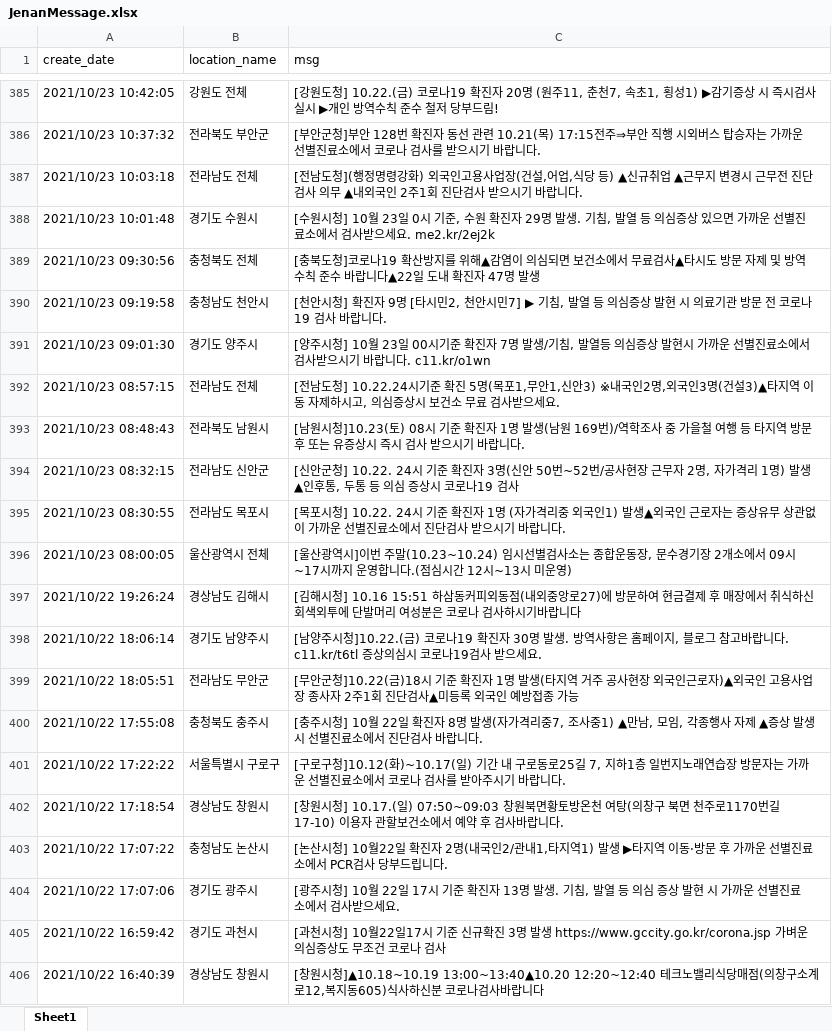
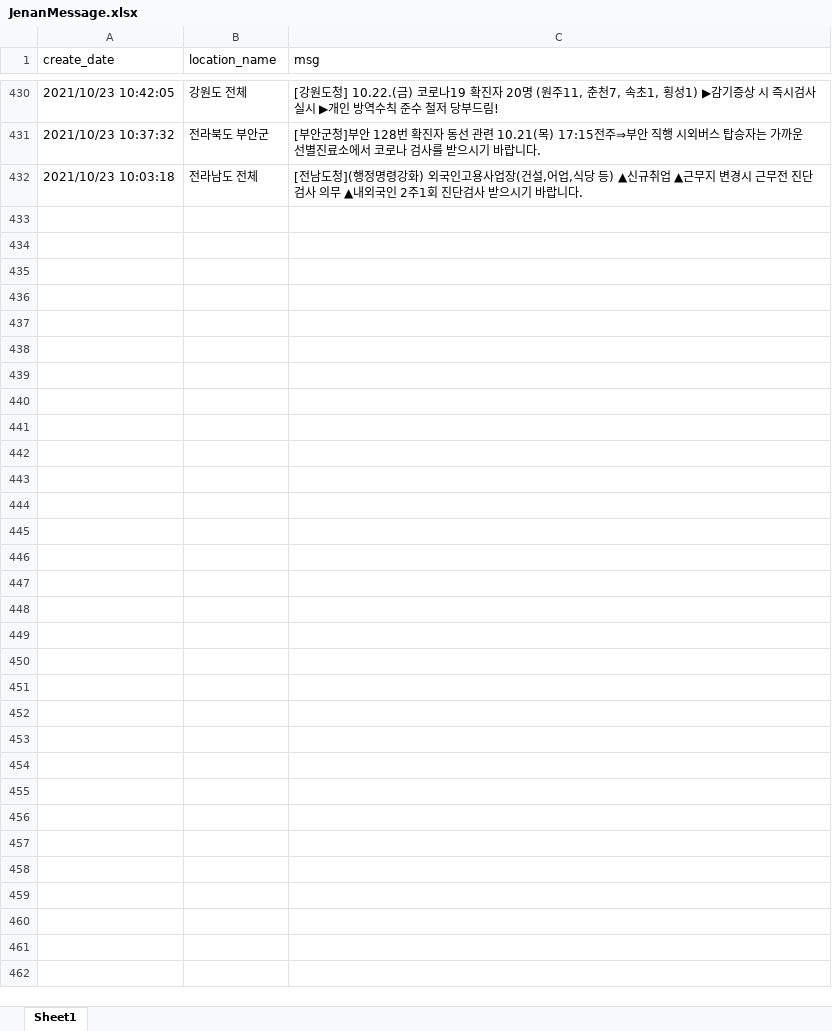
Before and after one commit to Kim-JeongUng/Corona_korea_keep-distance, an Excel workbook: covid_19_all/JenanMessage.xlsx, sheet Sheet1, drawn as a sheet; only a part is shown, gaps mark what is left out; values as stored, in another font and other column widths than the file's, no borders; removed rows and columns are numbered as before the commit, all else as after; the diff covers the shown part only; the diff names each change by its address in the sheet, - before the commit and + after, or states it on an @@ line.

Commit message:
update 1102

```diff
--- a/covid_19_all/JenanMessage.xlsx (sheet Sheet1)
+++ b/covid_19_all/JenanMessage.xlsx (sheet Sheet1)
-row 388: 2021/10/23 10:01:48 | 경기도 수원시 | [수원시청] 10월 23일 0시 기준, 수원 확진자 29명 발생. 기침, 발열 등 의심증상 있으면 가까운 선별진료소에서 검사받으세요. me2.kr/2ej2k
-row 389: 2021/10/23 09:30:56 | 충청북도 전체 | [충북도청]코로나19 확산방지를 위해▲감염이 의심되면 보건소에서 무료검사▲타시도 방문 자제 및 방역수칙 준수 바랍니다▲22일 도내 확진자 47명 발생
-row 390: 2021/10/23 09:19:58 | 충청남도 천안시 | [천안시청] 확진자 9명 [타시민2, 천안시민7] ▶ 기침, 발열 등 의심증상 발현 시 의료기관 방문 전 코로나19 검사 바랍니다.
-row 391: 2021/10/23 09:01:30 | 경기도 양주시 | [양주시청] 10월 23일 00시기준 확진자 7명 발생/기침, 발열등 의심증상 발현시 가까운 선별진료소에서 검사받으시기 바랍니다. c11.kr/o1wn
-row 392: 2021/10/23 08:57:15 | 전라남도 전체 | [전남도청] 10.22.24시기준 확진 5명(목포1,무안1,신안3) ※내국인2명,외국인3명(건설3)▲타지역 이동 자제하시고, 의심증상시 보건소 무료 검사받으세요.
-row 393: 2021/10/23 08:48:43 | 전라북도 남원시 | [남원시청]10.23(토) 08시 기준 확진자 1명 발생(남원 169번)/역학조사 중 가을철 여행 등 타지역 방문 후 또는 유증상시 즉시 검사 받으시기 바랍니다.
-row 394: 2021/10/23 08:32:15 | 전라남도 신안군 | [신안군청] 10.22. 24시 기준 확진자 3명(신안 50번~52번/공사현장 근무자 2명, 자가격리 1명) 발생▲인후통, 두통 등 의심 증상시 코로나19 검사
-row 395: 2021/10/23 08:30:55 | 전라남도 목포시 | [목포시청] 10.22. 24시 기준 확진자 1명 (자가격리중 외국인1) 발생▲외국인 근로자는 증상유무 상관없이 가까운 선별진료소에서 진단검사 받으시기 바랍니다.
-row 396: 2021/10/23 08:00:05 | 울산광역시 전체 | [울산광역시]이번 주말(10.23~10.24) 임시선별검사소는 종합운동장, 문수경기장 2개소에서 09시~17시까지 운영합니다.(점심시간 12시~13시 미운영)
-row 397: 2021/10/22 19:26:24 | 경상남도 김해시 | [김해시청] 10.16 15:51 하삼동커피외동점(내외중앙로27)에 방문하여 현금결제 후 매장에서 취식하신 회색외투에 단발머리 여성분은 코로나 검사하시기바랍니다
-row 398: 2021/10/22 18:06:14 | 경기도 남양주시 | [남양주시청]10.22.(금) 코로나19 확진자 30명 발생. 방역사항은 홈페이지, 블로그 참고바랍니다. c11.kr/t6tl 증상의심시 코로나19검사 받으세요.
-row 399: 2021/10/22 18:05:51 | 전라남도 무안군 | [무안군청]10.22(금)18시 기준 확진자 1명 발생(타지역 거주 공사현장 외국인근로자)▲외국인 고용사업장 종사자 2주1회 진단검사▲미등록 외국인 예방접종 가능
-row 400: 2021/10/22 17:55:08 | 충청북도 충주시 | [충주시청] 10월 22일 확진자 8명 발생(자가격리중7, 조사중1) ▲만남, 모임, 각종행사 자제 ▲증상 발생 시 선별진료소에서 진단검사 바랍니다.
-row 401: 2021/10/22 17:22:22 | 서울특별시 구로구 | [구로구청]10.12(화)~10.17(일) 기간 내 구로동로25길 7, 지하1층 일번지노래연습장 방문자는 가까운 선별진료소에서 코로나 검사를 받아주시기 바랍니다.
-row 402: 2021/10/22 17:18:54 | 경상남도 창원시 | [창원시청] 10.17.(일) 07:50~09:03 창원북면황토방온천 여탕(의창구 북면 천주로1170번길 17-10) 이용자 관할보건소에서 예약 후 검사바랍니다.
-row 403: 2021/10/22 17:07:22 | 충청남도 논산시 | [논산시청] 10월22일 확진자 2명(내국인2/관내1,타지역1) 발생 ▶타지역 이동·방문 후 가까운 선별진료소에서 PCR검사 당부드립니다.
-row 404: 2021/10/22 17:07:06 | 경기도 광주시 | [광주시청] 10월 22일 17시 기준 확진자 13명 발생. 기침, 발열 등 의심 증상 발현 시 가까운 선별진료소에서 검사받으세요.
-row 405: 2021/10/22 16:59:42 | 경기도 과천시 | [과천시청] 10월22일17시 기준 신규확진 3명 발생 https://www.gccity.go.kr/corona.jsp 가벼운 의심증상도 무조건 코로나 검사
-row 406: 2021/10/22 16:40:39 | 경상남도 창원시 | [창원시청]▲10.18~10.19 13:00~13:40▲10.20 12:20~12:40 테크노밸리식당매점(의창구소계로12,복지동605)식사하신분 코로나검사바랍니다
```
Also changed, not shown: 45 added rows and 17 removed rows elsewhere in this sheet.
